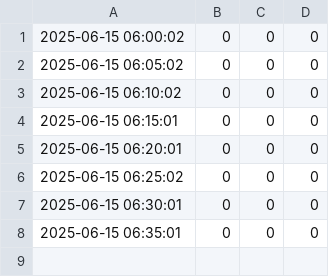
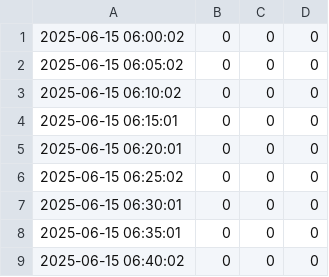
Before and after one commit to CharmingZh/gym_data_repo, a CSV file: data/today_data.csv, drawn as a sheet.

Commit message:
Update today_data.csv on 2025-06-15 06:40:05

```diff
--- a/data/today_data.csv
+++ b/data/today_data.csv
@@ -8 +8,2 @@
 2025-06-15 06:35:01,0,0,0
+2025-06-15 06:40:02,0,0,0
```
